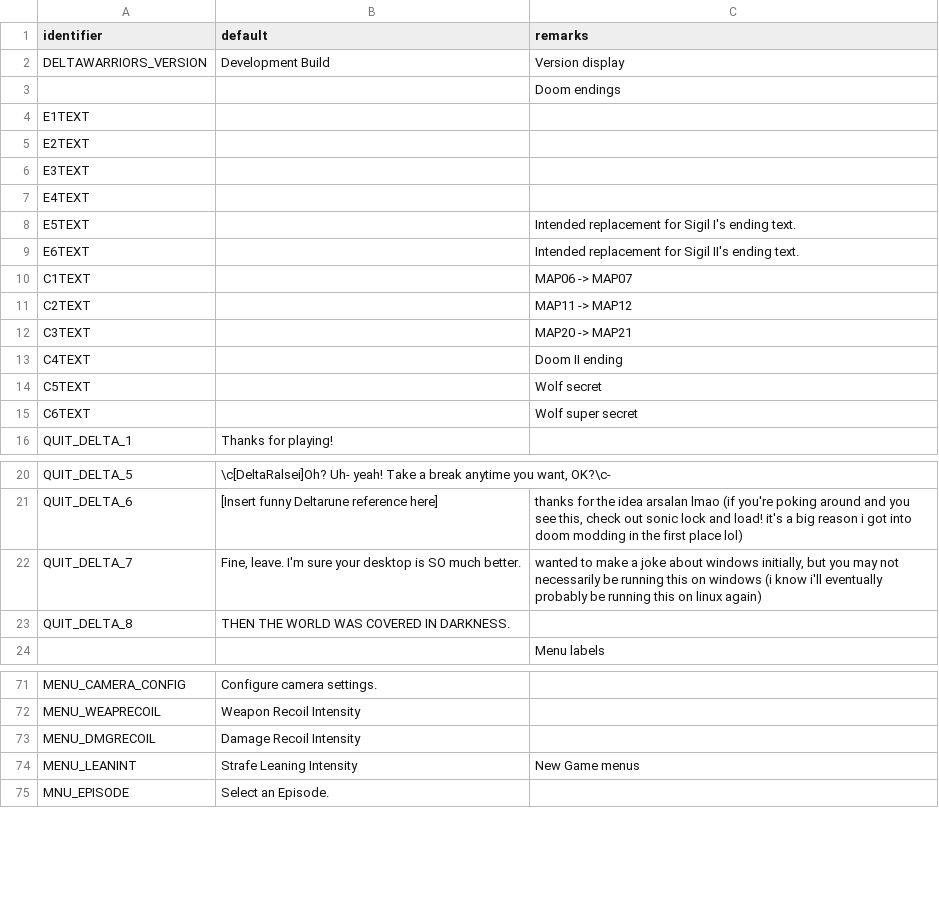
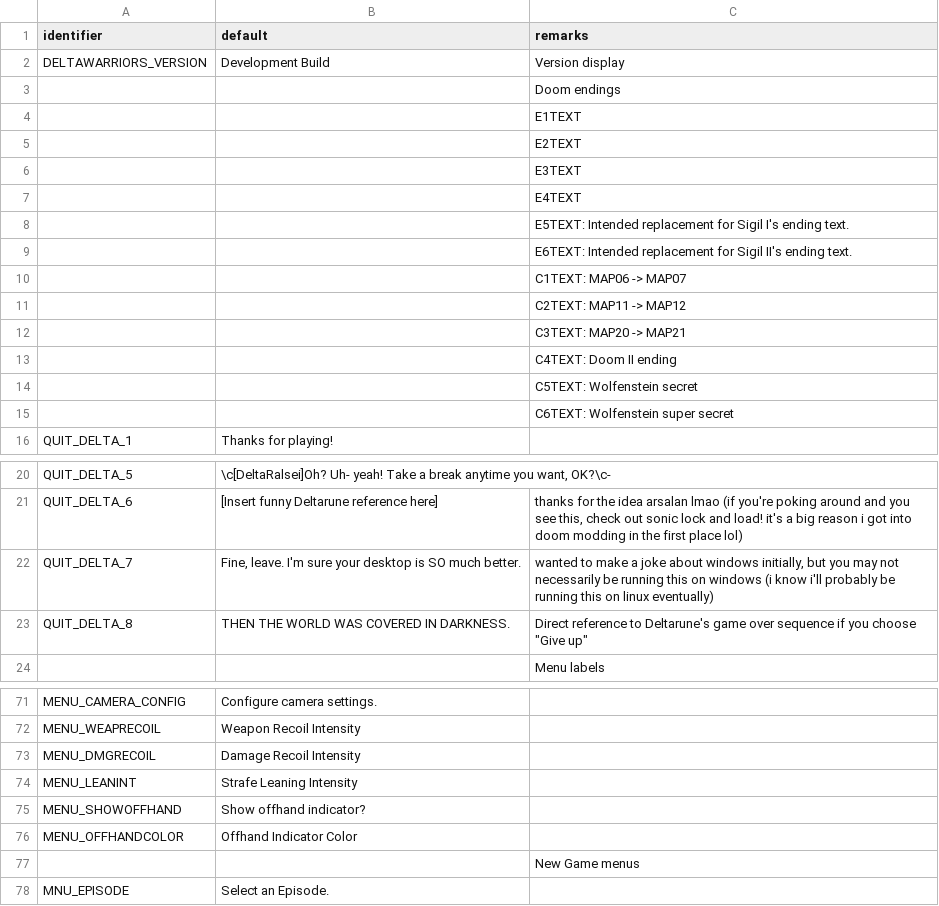
Before and after one commit to sierra0451/deltawarriors, a CSV file: LANGUAGE.csv, drawn as a sheet; only a part is shown, gaps mark what is left out.

Commit message:
another few updates!
- LONG overdue: a full credits list in the readme, along with some tips and explanations on how to play and how Kris's weapons and some of their abilities work! a proper tutorial will come in due time </3
- fixed kris's shield parry not applying proper camera recoil
- buffed smg's damage output while making its recoil slightly worse
- little bit more code cleanup, as always
- cleaned up some menu stuff too
- added separate console variables for showing offhand indicator and its color
- added check for friendly fire when deciding whether or not to give tp for damage dealt

```diff
--- a/LANGUAGE.csv
+++ b/LANGUAGE.csv
@@ -3,14 +3,14 @@ DELTAWARRIORS_VERSION,Development Build,Version display
 ,,Doom endings
-E1TEXT,,
-E2TEXT,,
-E3TEXT,,
-E4TEXT,,
-E5TEXT,,Intended replacement for Sigil I's ending text.
-E6TEXT,,Intended replacement for Sigil II's ending text.
-C1TEXT,,MAP06 -> MAP07
-C2TEXT,,MAP11 -> MAP12
-C3TEXT,,MAP20 -> MAP21
-C4TEXT,,Doom II ending
-C5TEXT,,Wolf secret
-C6TEXT,,Wolf super secret
+,,E1TEXT
+,,E2TEXT
+,,E3TEXT
+,,E4TEXT
+,,E5TEXT: Intended replacement for Sigil I's ending text.
+,,E6TEXT: Intended replacement for Sigil II's ending text.
+,,C1TEXT: MAP06 -> MAP07
+,,C2TEXT: MAP11 -> MAP12
+,,C3TEXT: MAP20 -> MAP21
+,,C4TEXT: Doom II ending
+,,C5TEXT: Wolfenstein secret
+,,C6TEXT: Wolfenstein super secret
 QUIT_DELTA_1,Thanks for playing!,
@@ -21,4 +21,4 @@ QUIT_DELTA_5,"\c[DeltaRalsei]Oh? Uh- yeah! Take a break anytime you want, OK?\c-
 QUIT_DELTA_6,[Insert funny Deltarune reference here],"thanks for the idea arsalan lmao (if you're poking around and you see this, check out sonic lock and load! it's a big reason i got into doom modding in the first place lol)"
-QUIT_DELTA_7,"Fine, leave. I'm sure your desktop is SO much better.","wanted to make a joke about windows initially, but you may not necessarily be running this on windows (i know i'll eventually probably be running this on linux again)"
-QUIT_DELTA_8,THEN THE WORLD WAS COVERED IN DARKNESS.,
+QUIT_DELTA_7,"Fine, leave. I'm sure your desktop is SO much better.","wanted to make a joke about windows initially, but you may not necessarily be running this on windows (i know i'll probably be running this on linux eventually)"
+QUIT_DELTA_8,THEN THE WORLD WAS COVERED IN DARKNESS.,"Direct reference to Deltarune's game over sequence if you choose ""Give up"""
 ,,Menu labels
@@ -73,3 +73,6 @@ MENU_WEAPRECOIL,Weapon Recoil Intensity,
 MENU_DMGRECOIL,Damage Recoil Intensity,
-MENU_LEANINT,Strafe Leaning Intensity,New Game menus
+MENU_LEANINT,Strafe Leaning Intensity,
+MENU_SHOWOFFHAND,Show offhand indicator?,
+MENU_OFFHANDCOLOR,Offhand Indicator Color,
+,,New Game menus
 MNU_EPISODE,Select an Episode.,
```
Also changed, not shown: 9 other files.
